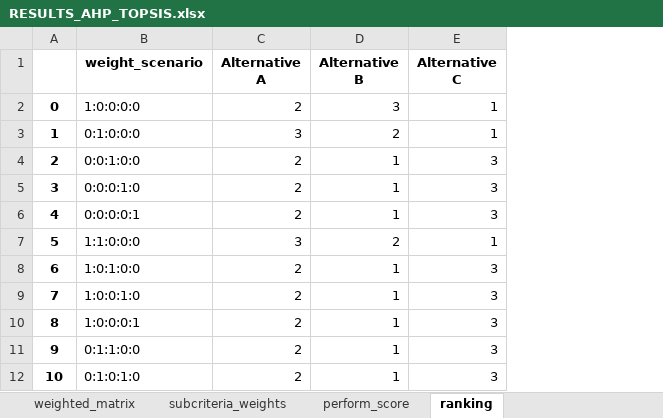
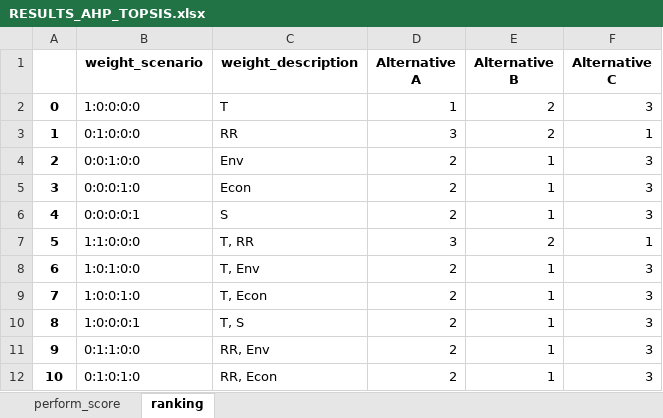
Before and after one commit to QSD-Group/DMsan, an Excel workbook: dmsan/results/RESULTS_AHP_TOPSIS.xlsx, sheet ranking, drawn as a sheet; only a part is shown; values as stored, in another font and other column widths than the file's, no borders; addresses are those after the commit; the diff names each change by its address in the sheet, - before the commit and + after, or states it on an @@ line.

Commit message:
Added global weighting
Added global weighting to AHP-ELECTRE and AHP-AHP.

```diff
--- a/dmsan/results/RESULTS_AHP_TOPSIS.xlsx (sheet ranking)
+++ b/dmsan/results/RESULTS_AHP_TOPSIS.xlsx (sheet ranking)
-sheet tab: weighted_matrix
-sheet tab: subcriteria_weights
+column C (weight_description), rows 2-12: T | RR | Env | Econ | S | T, RR | T, Env | T, Econ | T, S | RR, Env | RR, Econ
-D2 (Alternative A): 2
+D2 (Alternative A): 1
-E2 (Alternative B): 3
+E2 (Alternative B): 2
-F2 (Alternative C): 1
+F2 (Alternative C): 3
```
Also changed, not shown: sheet perform_score, dmsan/data/criteria_weight_scenarios.xlsx, 9 other files.
